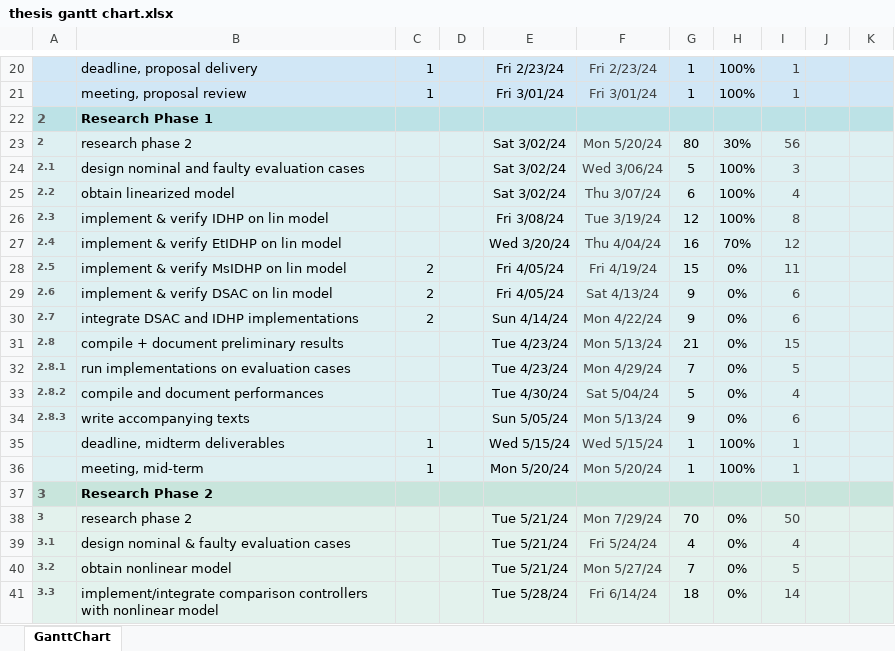
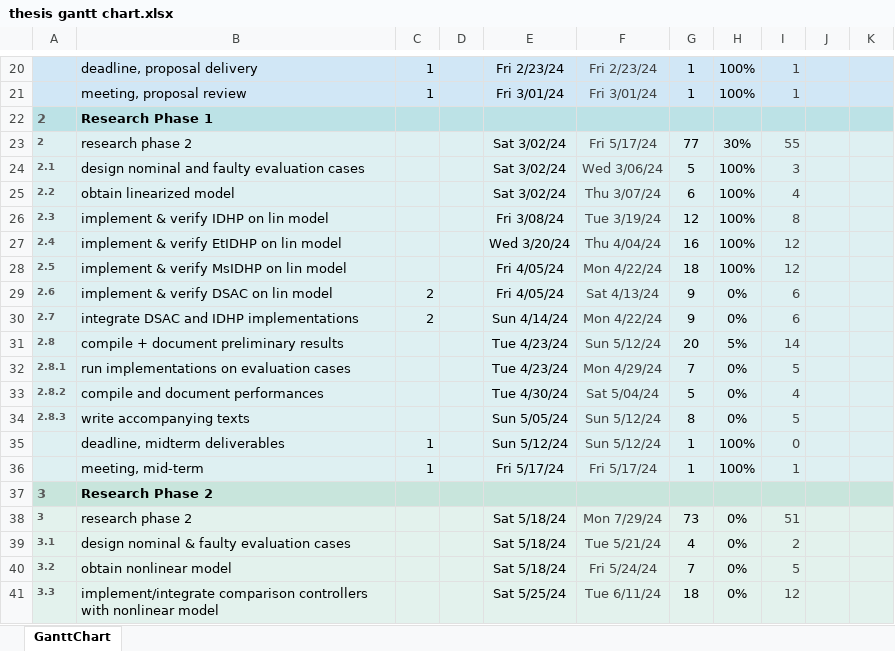
Before and after one commit to wingos80/thesis_notes, an Excel workbook: thesis gantt chart.xlsx, sheet GanttChart, drawn as a sheet; only a part is shown, gaps mark what is left out; values as stored, in another font and other column widths than the file's, no borders; charts and pictures and conditional formats not drawn; the diff covers the shown part only; the diff names each change by its address in the sheet, - before the commit and + after, or states it on an @@ line.

Commit message:
updated objectives, gantt chart, pics

```diff
--- a/thesis gantt chart.xlsx (sheet GanttChart)
+++ b/thesis gantt chart.xlsx (sheet GanttChart)
-F23: Mon 5/20/24
+F23: Fri 5/17/24
-G23: 80
+G23: 77
-I23: 56
+I23: 55
-H27: 70%
+H27: 100%
-C28: 2
+C28: (empty)
-F28: Fri 4/19/24
+F28: Mon 4/22/24
-G28: 15
+G28: 18
-H28: 0%
+H28: 100%
-I28: 11
+I28: 12
-F31: Mon 5/13/24
+F31: Sun 5/12/24
-G31: 21
+G31: 20
-H31: 0%
+H31: 5%
-I31: 15
+I31: 14
-F34: Mon 5/13/24
+F34: Sun 5/12/24
-G34: 9
+G34: 8
-I34: 6
+I34: 5
-E35: Wed 5/15/24
+E35: Sun 5/12/24
-F35: Wed 5/15/24
+F35: Sun 5/12/24
-I35: 1
+I35: 0
-E36: Mon 5/20/24
+E36: Fri 5/17/24
-F36: Mon 5/20/24
+F36: Fri 5/17/24
-E38:E40: Tue 5/21/24
+E38:E40: Sat 5/18/24
-G38: 70
+G38: 73
-I38: 50
+I38: 51
-F39: Fri 5/24/24
+F39: Tue 5/21/24
-I39: 4
+I39: 2
-F40: Mon 5/27/24
+F40: Fri 5/24/24
-E41: Tue 5/28/24
+E41: Sat 5/25/24
-F41: Fri 6/14/24
+F41: Tue 6/11/24
-I41: 14
+I41: 12
```
Also changed, not shown: 1 added row, 1 removed row and 80 edited cells elsewhere in this sheet, charts or pictures, 12 other files.
